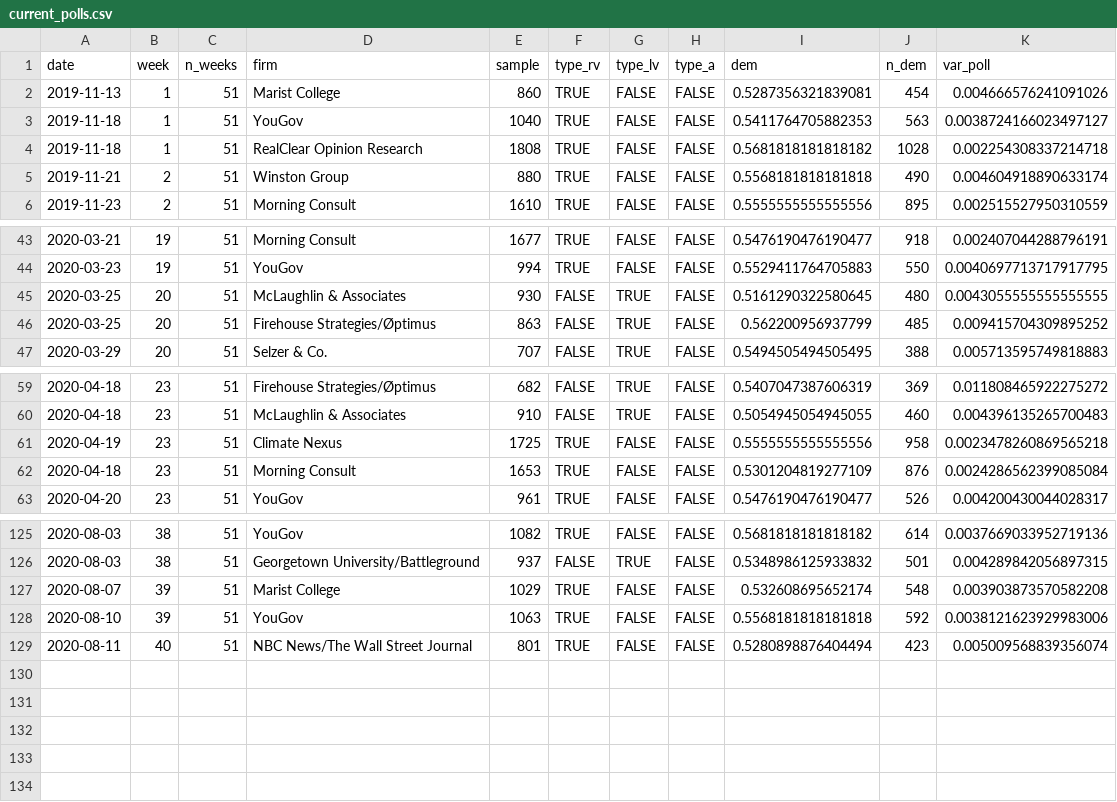
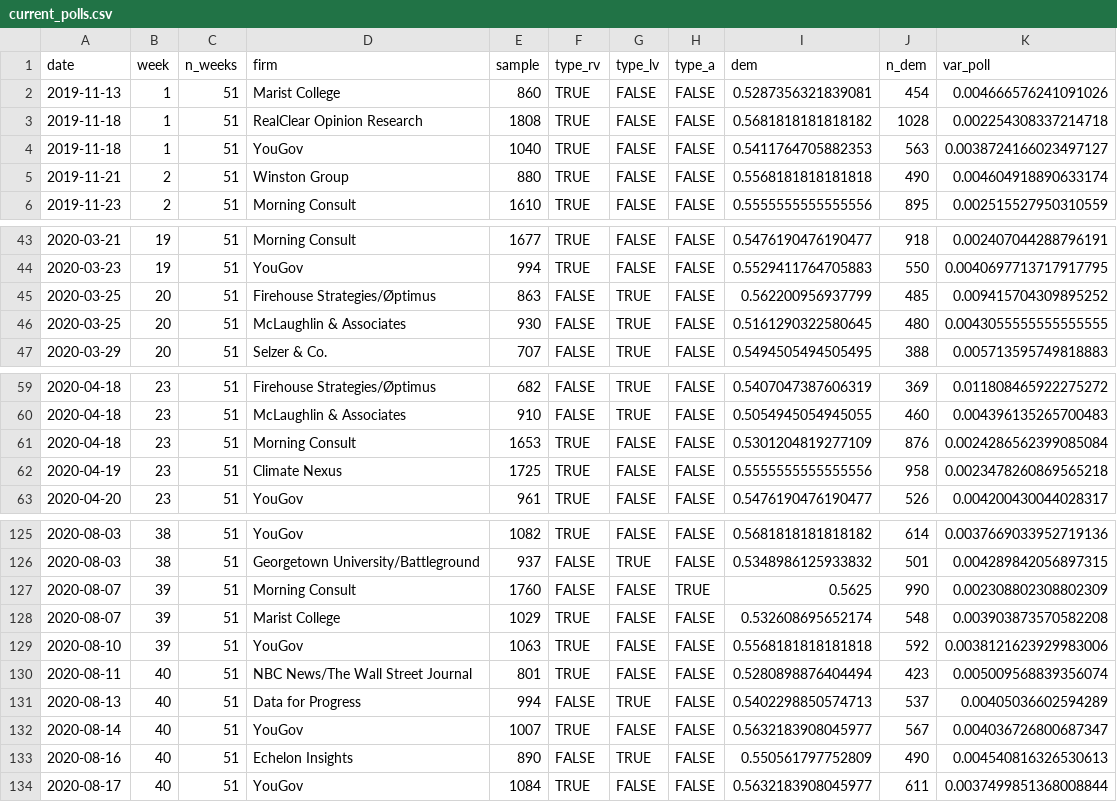
Before and after one commit to CoryMcCartan/us-house-20, a CSV file: data/current_polls.csv, drawn as a sheet; only a part is shown, gaps mark what is left out; the diff covers the shown part only.

```diff
--- a/data/current_polls.csv
+++ b/data/current_polls.csv
@@ -2,4 +2,4 @@ date,week,n_weeks,firm,sample,type_rv,type_lv,type_a,dem,n_dem,var_poll
 2019-11-13,1,51,Marist College,860,TRUE,FALSE,FALSE,0.5287356321839081,454,0.004666576241091026
+2019-11-18,1,51,RealClear Opinion Research,1808,TRUE,FALSE,FALSE,0.5681818181818182,1028,0.002254308337214718
 2019-11-18,1,51,YouGov,1040,TRUE,FALSE,FALSE,0.5411764705882353,563,0.0038724166023497127
-2019-11-18,1,51,RealClear Opinion Research,1808,TRUE,FALSE,FALSE,0.5681818181818182,1028,0.002254308337214718
 2019-11-21,2,51,Winston Group,880,TRUE,FALSE,FALSE,0.5568181818181818,490,0.004604918890633174
@@ -44,4 +44,4 @@ date,week,n_weeks,firm,sample,type_rv,type_lv,type_a,dem,n_dem,var_poll
 2020-03-23,19,51,YouGov,994,TRUE,FALSE,FALSE,0.5529411764705883,550,0.0040697713717917795
+2020-03-25,20,51,Firehouse Strategies/Øptimus,863,FALSE,TRUE,FALSE,0.562200956937799,485,0.009415704309895252
 2020-03-25,20,51,McLaughlin & Associates,930,FALSE,TRUE,FALSE,0.5161290322580645,480,0.0043055555555555555
-2020-03-25,20,51,Firehouse Strategies/Øptimus,863,FALSE,TRUE,FALSE,0.562200956937799,485,0.009415704309895252
 2020-03-29,20,51,Selzer & Co.,707,FALSE,TRUE,FALSE,0.5494505494505495,388,0.005713595749818883
@@ -60,4 +60,4 @@ date,week,n_weeks,firm,sample,type_rv,type_lv,type_a,dem,n_dem,var_poll
 2020-04-18,23,51,McLaughlin & Associates,910,FALSE,TRUE,FALSE,0.5054945054945055,460,0.004396135265700483
+2020-04-18,23,51,Morning Consult,1653,TRUE,FALSE,FALSE,0.5301204819277109,876,0.0024286562399085084
 2020-04-19,23,51,Climate Nexus,1725,TRUE,FALSE,FALSE,0.5555555555555556,958,0.0023478260869565218
-2020-04-18,23,51,Morning Consult,1653,TRUE,FALSE,FALSE,0.5301204819277109,876,0.0024286562399085084
 2020-04-20,23,51,YouGov,961,TRUE,FALSE,FALSE,0.5476190476190477,526,0.004200430044028317
@@ -126,2 +126,3 @@ date,week,n_weeks,firm,sample,type_rv,type_lv,type_a,dem,n_dem,var_poll
 2020-08-03,38,51,Georgetown University/Battleground,937,FALSE,TRUE,FALSE,0.5348986125933832,501,0.004289842056897315
+2020-08-07,39,51,Morning Consult,1760,FALSE,FALSE,TRUE,0.5625,990,0.002308802308802309
 2020-08-07,39,51,Marist College,1029,TRUE,FALSE,FALSE,0.532608695652174,548,0.003903873570582208
@@ -129 +130,5 @@ date,week,n_weeks,firm,sample,type_rv,type_lv,type_a,dem,n_dem,var_poll
 2020-08-11,40,51,NBC News/The Wall Street Journal,801,TRUE,FALSE,FALSE,0.5280898876404494,423,0.005009568839356074
+2020-08-13,40,51,Data for Progress,994,FALSE,TRUE,FALSE,0.5402298850574713,537,0.00405036602594289
+2020-08-14,40,51,YouGov,1007,TRUE,FALSE,FALSE,0.5632183908045977,567,0.004036726800687347
+2020-08-16,40,51,Echelon Insights,890,FALSE,TRUE,FALSE,0.550561797752809,490,0.004540816326530613
+2020-08-17,40,51,YouGov,1084,TRUE,FALSE,FALSE,0.5632183908045977,611,0.0037499851368008844
```
Also changed, not shown: 1 moved row elsewhere in this file, docs/history.csv, docs/polls.csv, 1 other file.
